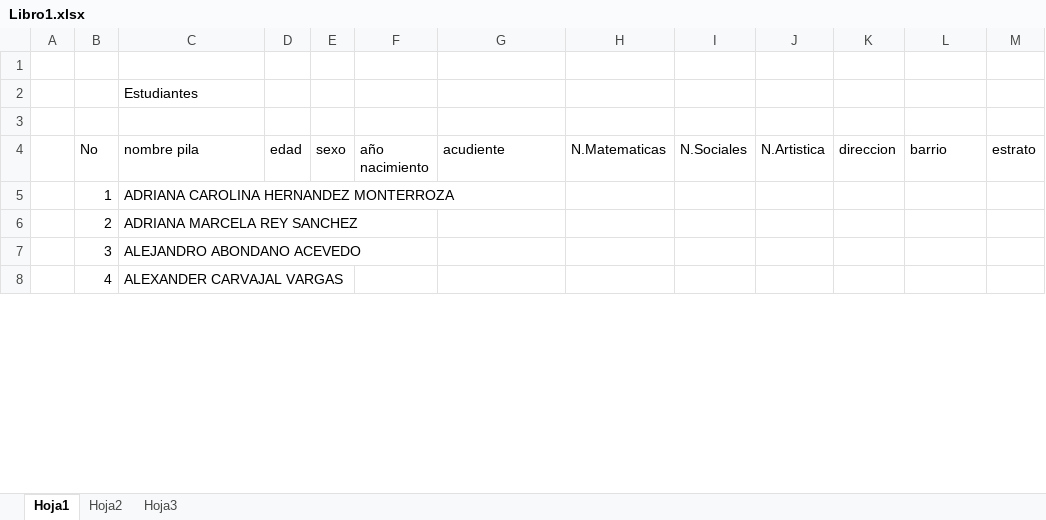
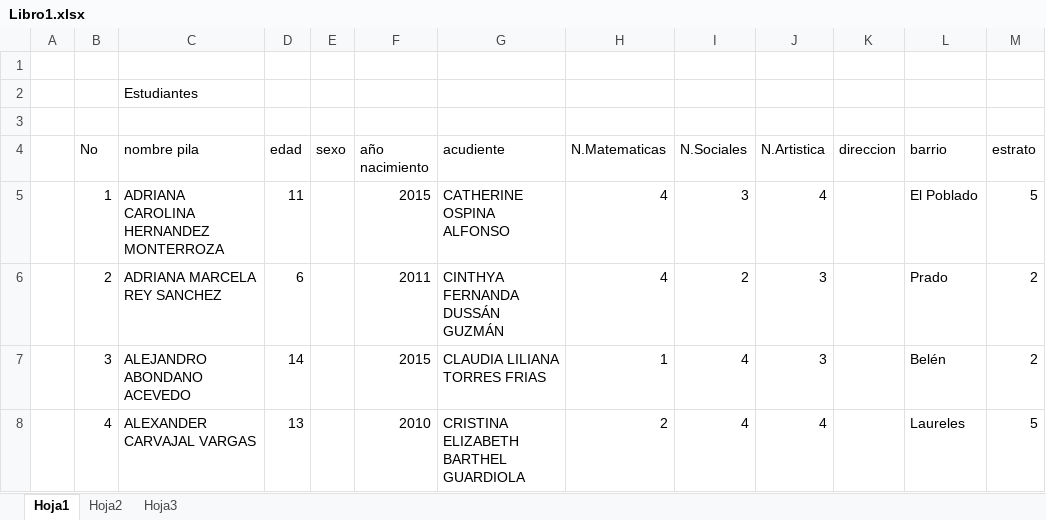
Before and after one commit to luisma6424/excel, an Excel workbook: Libro1.xlsx, sheet Hoja1, drawn as a sheet; only a part is shown; values as stored, in another font and other column widths than the file's, no borders; the diff covers the shown part only; the diff names each change by its address in the sheet, - before the commit and + after, or states it on an @@ line.

Commit message:
Exel

```diff
--- a/Libro1.xlsx (sheet Hoja1)
+++ b/Libro1.xlsx (sheet Hoja1)
-D5 (edad): (empty)
+D5 (edad): 11
-F5 (año nacimiento): (empty)
+F5 (año nacimiento): 2015
-G5 (acudiente): (empty)
+G5 (acudiente): CATHERINE OSPINA ALFONSO
-H5:H6 (N.Matematicas): (empty)
+H5:H6 (N.Matematicas): 4
-I5 (N.Sociales): (empty)
+I5 (N.Sociales): 3
-J5 (N.Artistica): (empty)
+J5 (N.Artistica): 4
-L5 (barrio): (empty)
+L5 (barrio): El Poblado
-M5 (estrato): (empty)
+M5 (estrato): 5
-D6 (edad): (empty)
+D6 (edad): 6
-F6 (año nacimiento): (empty)
+F6 (año nacimiento): 2011
-G6 (acudiente): (empty)
+G6 (acudiente): CINTHYA FERNANDA DUSSÁN GUZMÁN
-I6 (N.Sociales): (empty)
+I6 (N.Sociales): 2
-J6:J7 (N.Artistica): (empty)
+J6:J7 (N.Artistica): 3
-L6 (barrio): (empty)
+L6 (barrio): Prado
-M6:M7 (estrato): (empty)
+M6:M7 (estrato): 2
-D7 (edad): (empty)
+D7 (edad): 14
-F7 (año nacimiento): (empty)
+F7 (año nacimiento): 2015
-G7 (acudiente): (empty)
+G7 (acudiente): CLAUDIA LILIANA TORRES FRIAS
-H7 (N.Matematicas): (empty)
+H7 (N.Matematicas): 1
-I7:I8 (N.Sociales): (empty)
+I7:I8 (N.Sociales): 4
-L7 (barrio): (empty)
+L7 (barrio): Belén
-D8 (edad): (empty)
+D8 (edad): 13
-F8 (año nacimiento): (empty)
+F8 (año nacimiento): 2010
-G8 (acudiente): (empty)
+G8 (acudiente): CRISTINA ELIZABETH BARTHEL GUARDIOLA
-H8 (N.Matematicas): (empty)
+H8 (N.Matematicas): 2
-J8 (N.Artistica): (empty)
+J8 (N.Artistica): 4
-L8 (barrio): (empty)
+L8 (barrio): Laureles
-M8 (estrato): (empty)
+M8 (estrato): 5
```
Also changed, not shown: 840 edited cells elsewhere in this sheet.
